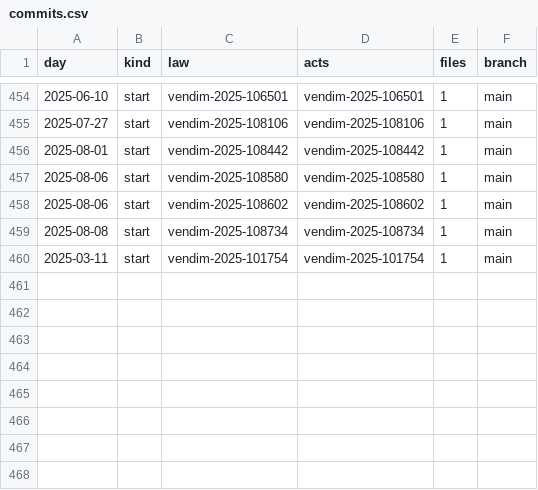
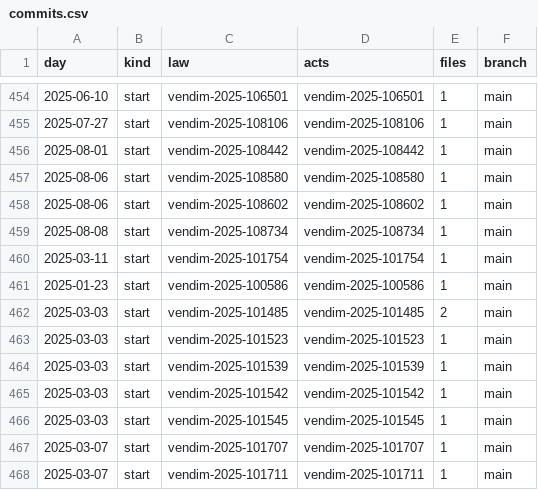
Before and after one commit to lexifina/kosovo-law, a CSV file: registry/data/commits.csv, drawn as a sheet; only a part is shown, gaps mark what is left out.

Commit message:
Documentation, tables, tools and REPRODUCE.md
Appended 8 commits to abb4981bb90b; corpus sha256 63943666ddd0f5ecd679fddb3a87bbcd7748778f154b5fb3469df745582f8d8f, data retrieved 2026-11-03.

```diff
--- a/registry/data/commits.csv
+++ b/registry/data/commits.csv
@@ -460 +460,9 @@ day,kind,law,acts,files,branch
 2025-03-11,start,vendim-2025-101754,vendim-2025-101754,1,main
+2025-01-23,start,vendim-2025-100586,vendim-2025-100586,1,main
+2025-03-03,start,vendim-2025-101485,vendim-2025-101485,2,main
+2025-03-03,start,vendim-2025-101523,vendim-2025-101523,1,main
+2025-03-03,start,vendim-2025-101539,vendim-2025-101539,1,main
+2025-03-03,start,vendim-2025-101542,vendim-2025-101542,1,main
+2025-03-03,start,vendim-2025-101545,vendim-2025-101545,1,main
+2025-03-07,start,vendim-2025-101707,vendim-2025-101707,1,main
+2025-03-07,start,vendim-2025-101711,vendim-2025-101711,1,main
```
Also changed, not shown: registry/data/appends.csv, registry/data/laws.csv, 14 other files.
